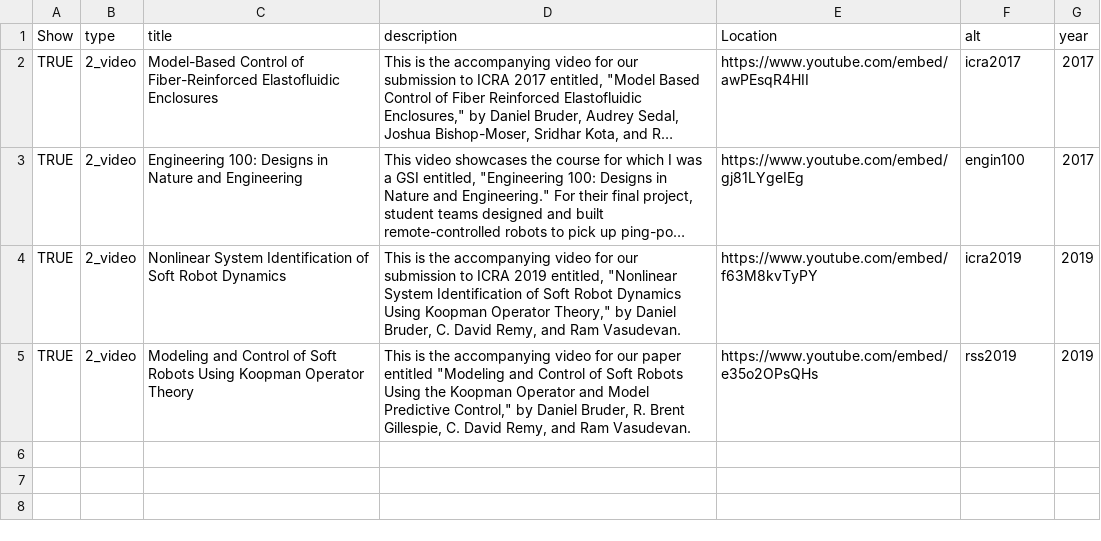
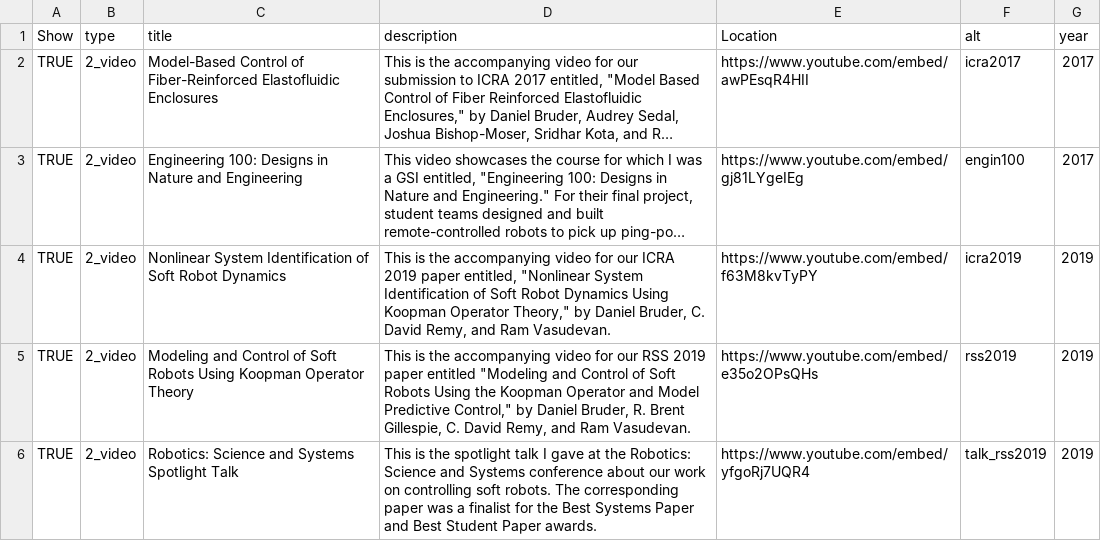
Before and after one commit to bruderd/danielbruder, a CSV file: _data/media.csv, drawn as a sheet; long unchanged cells end in …; the diff names each change by its address in the sheet, - before the commit and + after, or states it on an @@ line.

Commit message:
Added paper and video from RSS

```diff
--- a/_data/media.csv
+++ b/_data/media.csv
-D4 (description): …for our submission to ICRA 2019 entitled, "Nonlinear…
+D4 (description): …for our ICRA 2019 paper entitled, "Nonlinear…
-D5 (description): …for our paper entitled…
+D5 (description): …for our RSS 2019 paper entitled…
+row 6: TRUE | 2_video | Robotics: Science and Systems Spotlight Talk | This is the spotlight talk I gave at the Robotics: Science and Systems conference about our work on controlling soft robots. The corresponding paper was a finalist for the Best Systems Paper and Best Student Paper awards. | https://www.youtube.com/embed/yfgoRj7UQR4 | talk_rss2019 | 2019
```
Also changed, not shown: _data/publications.csv, 4 other files.
